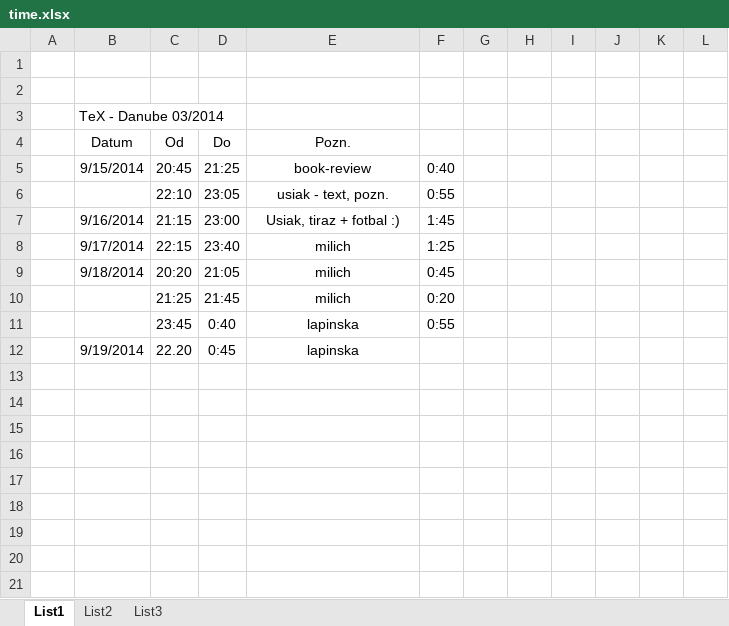
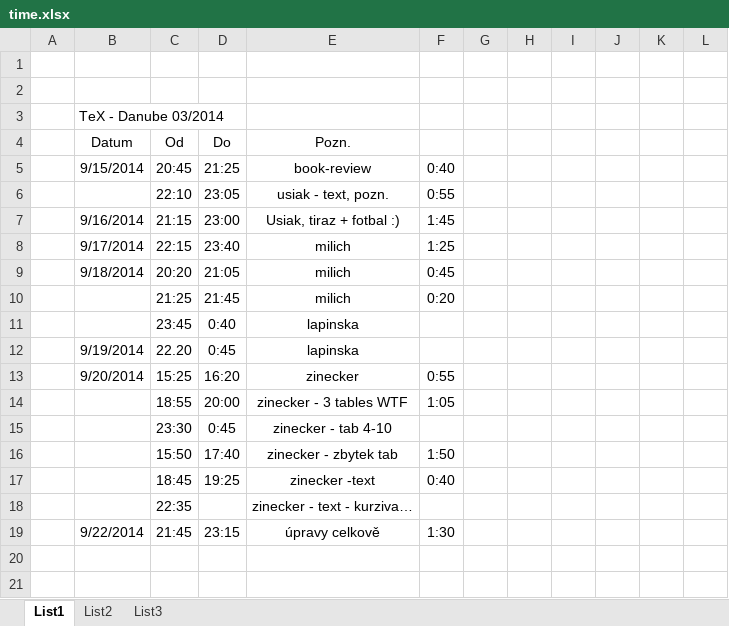
Before and after one commit to legiris/tex-issue-2014-03, an Excel workbook: time.xlsx, sheet List1, drawn as a sheet; only a part is shown; values as stored, in another font and other column widths than the file's, no borders; the diff names each change by its address in the sheet, - before the commit and + after, or states it on an @@ line.

```diff
--- a/time.xlsx (sheet List1)
+++ b/time.xlsx (sheet List1)
-F11: 0:55
+F11: (empty)
-row 13: (empty)
+row 13:  | 9/20/2014 | 15:25 | 16:20 | zinecker | 0:55
-row 14: (empty)
+row 14:  |  | 18:55 | 20:00 | zinecker - 3 tables WTF | 1:05
-row 15: (empty)
+row 15:  |  | 23:30 | 0:45 | zinecker - tab 4-10
-row 16: (empty)
+row 16:  |  | 15:50 | 17:40 | zinecker - zbytek tab | 1:50
-row 17: (empty)
+row 17:  |  | 18:45 | 19:25 | zinecker -text | 0:40
-row 18: (empty)
+row 18:  |  | 22:35 |  | zinecker - text - kurziva…
-row 19: (empty)
+row 19:  | 9/22/2014 | 21:45 | 23:15 | úpravy celkově | 1:30
```
Also changed, not shown: 15 other files.
